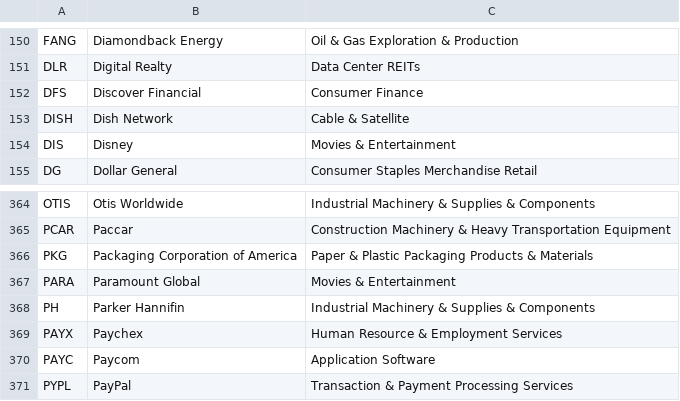
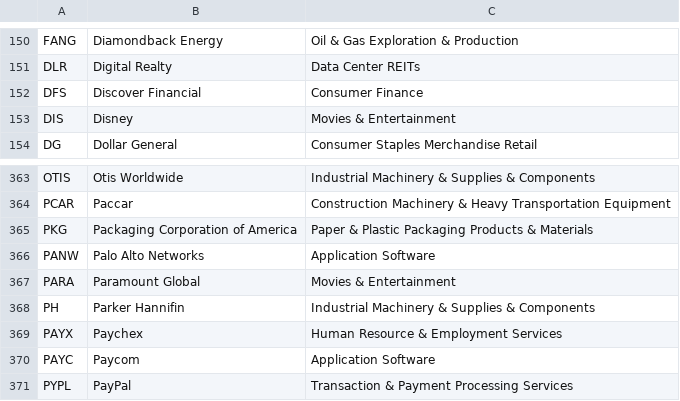
Before and after one commit to frek818/s-and-p-500-companies, a CSV file: data/constituents.csv, drawn as a sheet; only a part is shown, gaps mark what is left out.

Commit message:
[data][skip ci] automatic update

```diff
--- a/data/constituents.csv
+++ b/data/constituents.csv
@@ -152,3 +152,2 @@ DLR,Digital Realty,Data Center REITs
 DFS,Discover Financial,Consumer Finance
-DISH,Dish Network,Cable & Satellite
 DIS,Disney,Movies & Entertainment
@@ -366,2 +365,3 @@ PCAR,Paccar,Construction Machinery & Heavy Transportation Equipment
 PKG,Packaging Corporation of America,Paper & Plastic Packaging Products & Materials
+PANW,Palo Alto Networks,Application Software
 PARA,Paramount Global,Movies & Entertainment
```
Also changed, not shown: 1 other file.
